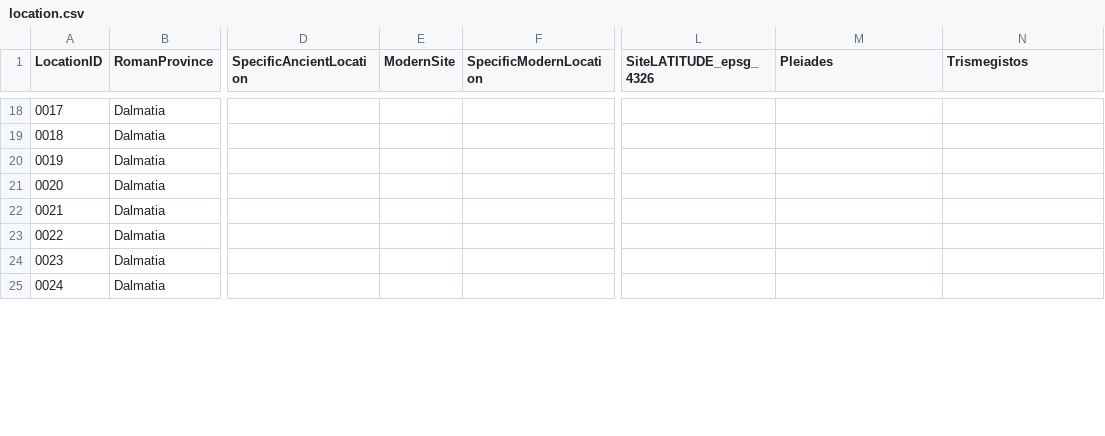
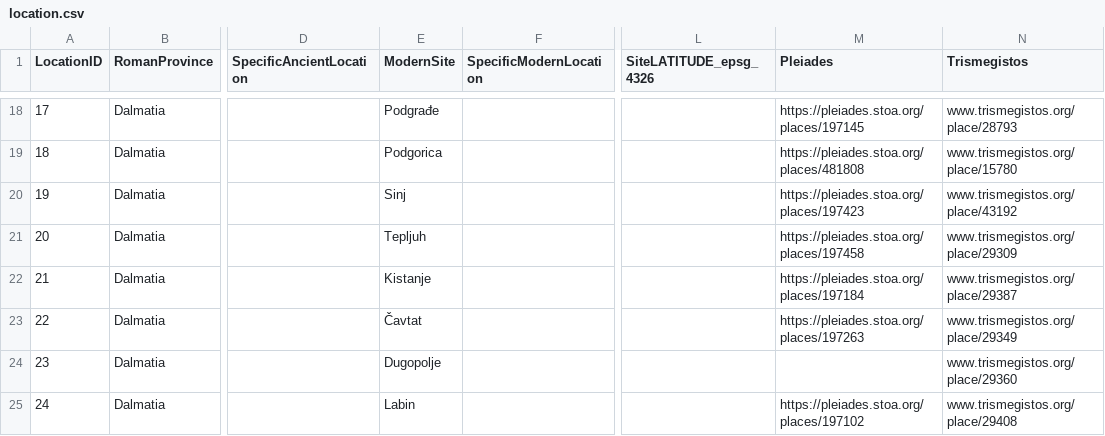
Before and after one commit to EwanSC/BromansCoopeyMK2, a CSV file: original_source_data/location.csv, drawn as a sheet; only a part is shown, gaps mark what is left out; the diff covers the shown part only; the diff names each change by its address in the sheet, - before the commit and + after, or states it on an @@ line.

Commit message:
adding in pleiades and trismegistos

```diff
--- a/original_source_data/location.csv
+++ b/original_source_data/location.csv
-A18 (LocationID): 0017
+A18 (LocationID): 17
-E18 (ModernSite): (empty)
+E18 (ModernSite): Podgrađe
-M18 (Pleiades): (empty)
+M18 (Pleiades): https://pleiades.stoa.org/places/197145
-N18 (Trismegistos): (empty)
+N18 (Trismegistos): www.trismegistos.org/place/28793
-A19 (LocationID): 0018
+A19 (LocationID): 18
-E19 (ModernSite): (empty)
+E19 (ModernSite): Podgorica
-M19 (Pleiades): (empty)
+M19 (Pleiades): https://pleiades.stoa.org/places/481808
-N19 (Trismegistos): (empty)
+N19 (Trismegistos): www.trismegistos.org/place/15780
-A20 (LocationID): 0019
+A20 (LocationID): 19
-E20 (ModernSite): (empty)
+E20 (ModernSite): Sinj
-M20 (Pleiades): (empty)
+M20 (Pleiades): https://pleiades.stoa.org/places/197423
-N20 (Trismegistos): (empty)
+N20 (Trismegistos): www.trismegistos.org/place/43192
-A21 (LocationID): 0020
+A21 (LocationID): 20
-E21 (ModernSite): (empty)
+E21 (ModernSite): Tepljuh
-M21 (Pleiades): (empty)
+M21 (Pleiades): https://pleiades.stoa.org/places/197458
-N21 (Trismegistos): (empty)
+N21 (Trismegistos): www.trismegistos.org/place/29309
-A22 (LocationID): 0021
+A22 (LocationID): 21
-E22 (ModernSite): (empty)
+E22 (ModernSite): Kistanje
-M22 (Pleiades): (empty)
+M22 (Pleiades): https://pleiades.stoa.org/places/197184
-N22 (Trismegistos): (empty)
+N22 (Trismegistos): www.trismegistos.org/place/29387
-A23 (LocationID): 0022
+A23 (LocationID): 22
-E23 (ModernSite): (empty)
+E23 (ModernSite): Čavtat
-M23 (Pleiades): (empty)
+M23 (Pleiades): https://pleiades.stoa.org/places/197263
-N23 (Trismegistos): (empty)
+N23 (Trismegistos): www.trismegistos.org/place/29349
-A24 (LocationID): 0023
+A24 (LocationID): 23
-E24 (ModernSite): (empty)
+E24 (ModernSite): Dugopolje
-N24 (Trismegistos): (empty)
+N24 (Trismegistos): www.trismegistos.org/place/29360
-A25 (LocationID): 0024
+A25 (LocationID): 24
-E25 (ModernSite): (empty)
+E25 (ModernSite): Labin
-M25 (Pleiades): (empty)
+M25 (Pleiades): https://pleiades.stoa.org/places/197102
-N25 (Trismegistos): (empty)
+N25 (Trismegistos): www.trismegistos.org/place/29408
```
Also changed, not shown: 140 edited cells elsewhere in this file.
